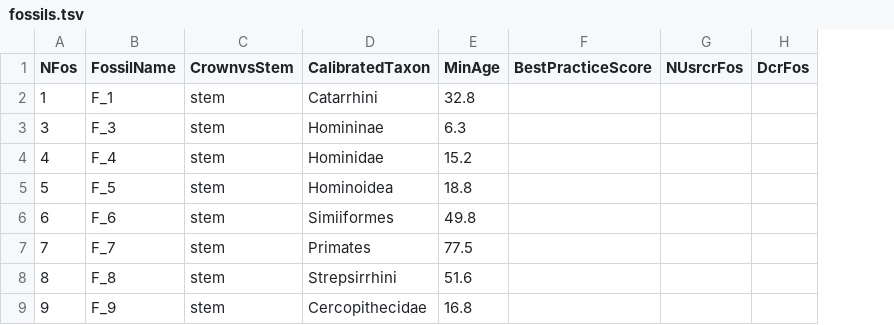
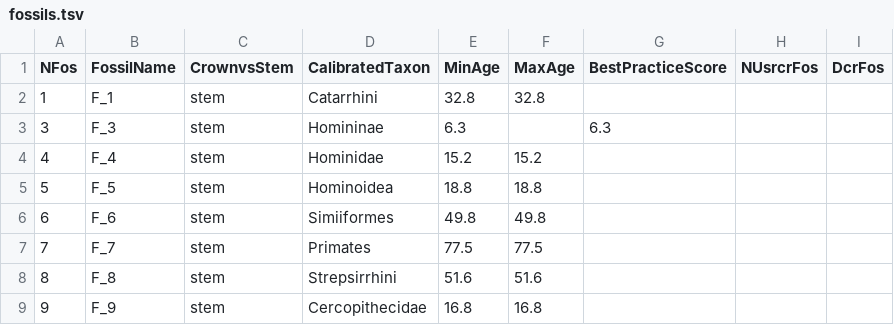
Before and after one commit to rvosa/supersmart-phylota, a TSV file: examples/primates/fossils.tsv, drawn as a sheet; addresses are those after the commit; the diff names each change by its address in the sheet, - before the commit and + after, or states it on an @@ line.

Commit message:
added MaxAge column

```diff
--- a/examples/primates/fossils.tsv
+++ b/examples/primates/fossils.tsv
+column F (MaxAge), rows 2-9: 32.8 |  | 15.2 | 18.8 | 49.8 | 77.5 | 51.6 | 16.8
-G3 (BestPracticeScore): (empty)
+G3 (BestPracticeScore): 6.3
```
